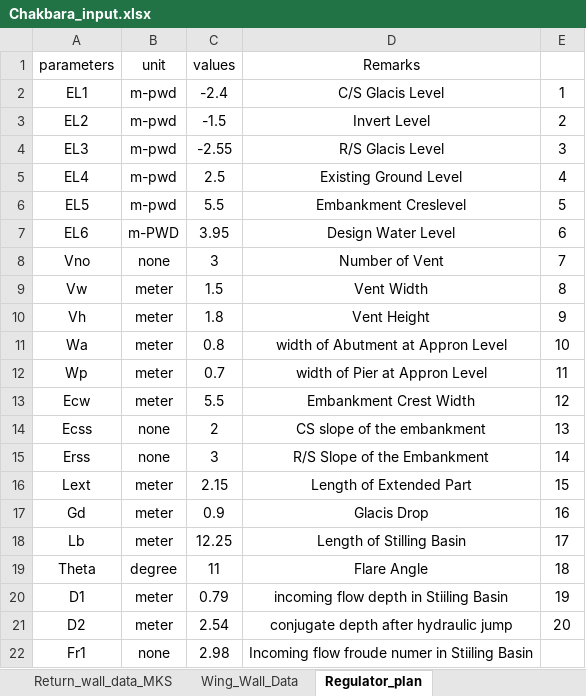
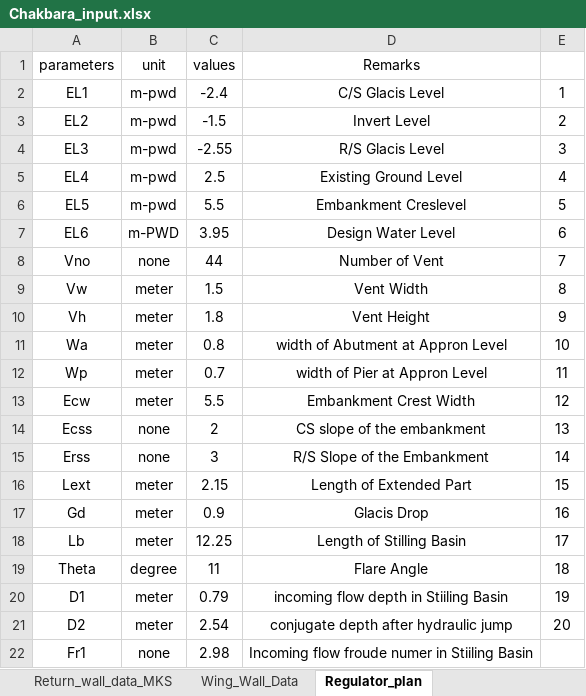
Before and after one commit to dc8r207/Designs_All, an Excel workbook: Xen Jakaria/Regulator_Drafting_programme/Chakbara_input.xlsx, sheet Regulator_plan, drawn as a sheet; values as stored, in another font and other column widths than the file's, no borders; the diff names each change by its address in the sheet, - before the commit and + after, or states it on an @@ line.

```diff
--- a/Xen Jakaria/Regulator_Drafting_programme/Chakbara_input.xlsx (sheet Regulator_plan)
+++ b/Xen Jakaria/Regulator_Drafting_programme/Chakbara_input.xlsx (sheet Regulator_plan)
-C8 (values): 3
+C8 (values): 44
```
Also changed, not shown: 4 other files.
